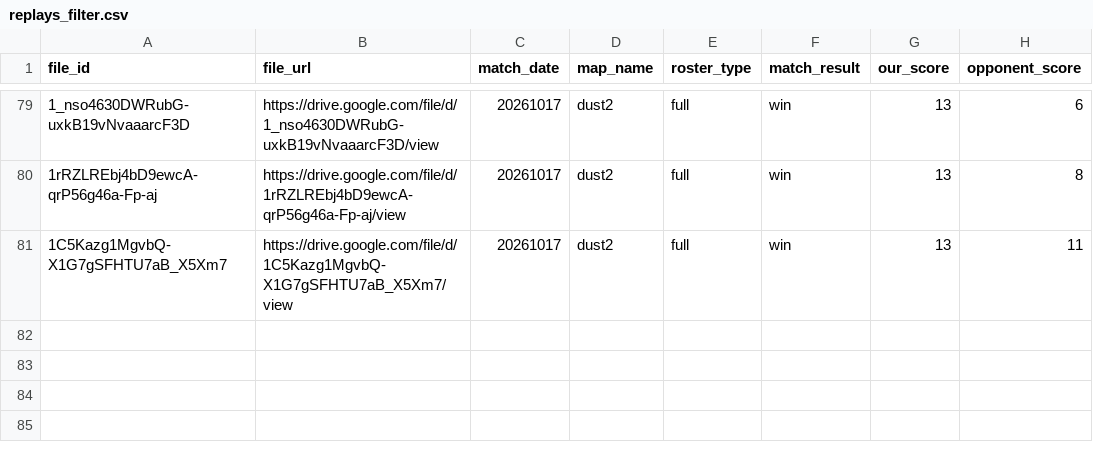
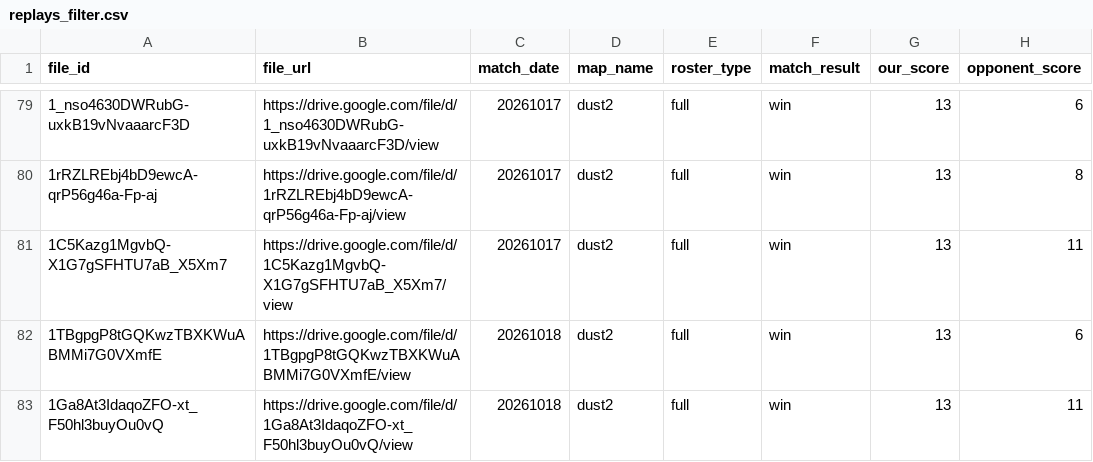
Before and after one commit to Rotch512/WOSTCS2, a CSV file: output/sheets/replays_filter.csv, drawn as a sheet; only a part is shown, gaps mark what is left out; the diff names each change by its address in the sheet, - before the commit and + after, or states it on an @@ line.

Commit message:
Update CS2 demo data

```diff
--- a/output/sheets/replays_filter.csv
+++ b/output/sheets/replays_filter.csv
+row 82: 1TBgpgP8tGQKwzTBXKWuABMMi7G0VXmfE | https://drive.google.com/file/d/1TBgpgP8tGQKwzTBXKWuABMMi7G0VXmfE/view | 20261018 | dust2 | full | win | 13 | 6
+row 83: 1Ga8At3IdaqoZFO-xt_F50hl3buyOu0vQ | https://drive.google.com/file/d/1Ga8At3IdaqoZFO-xt_F50hl3buyOu0vQ/view | 20261018 | dust2 | full | win | 13 | 11
```
Also changed, not shown: 12 other files.
